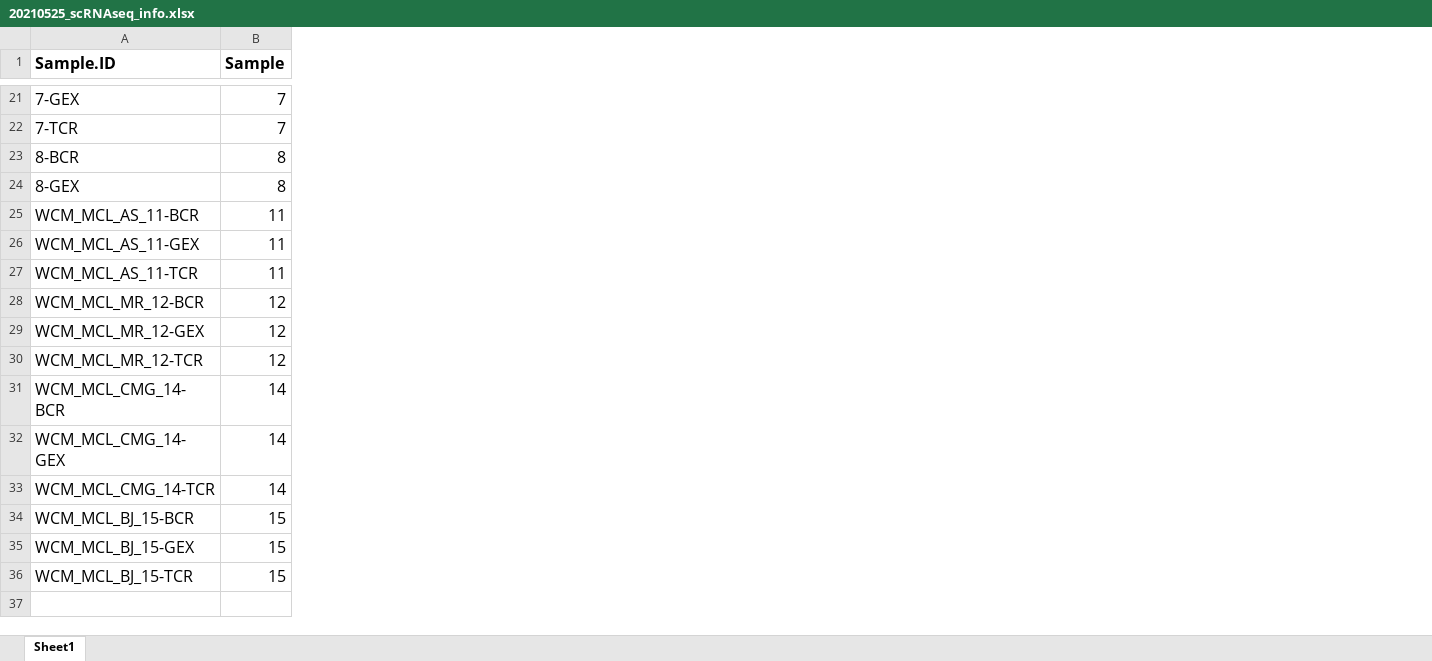
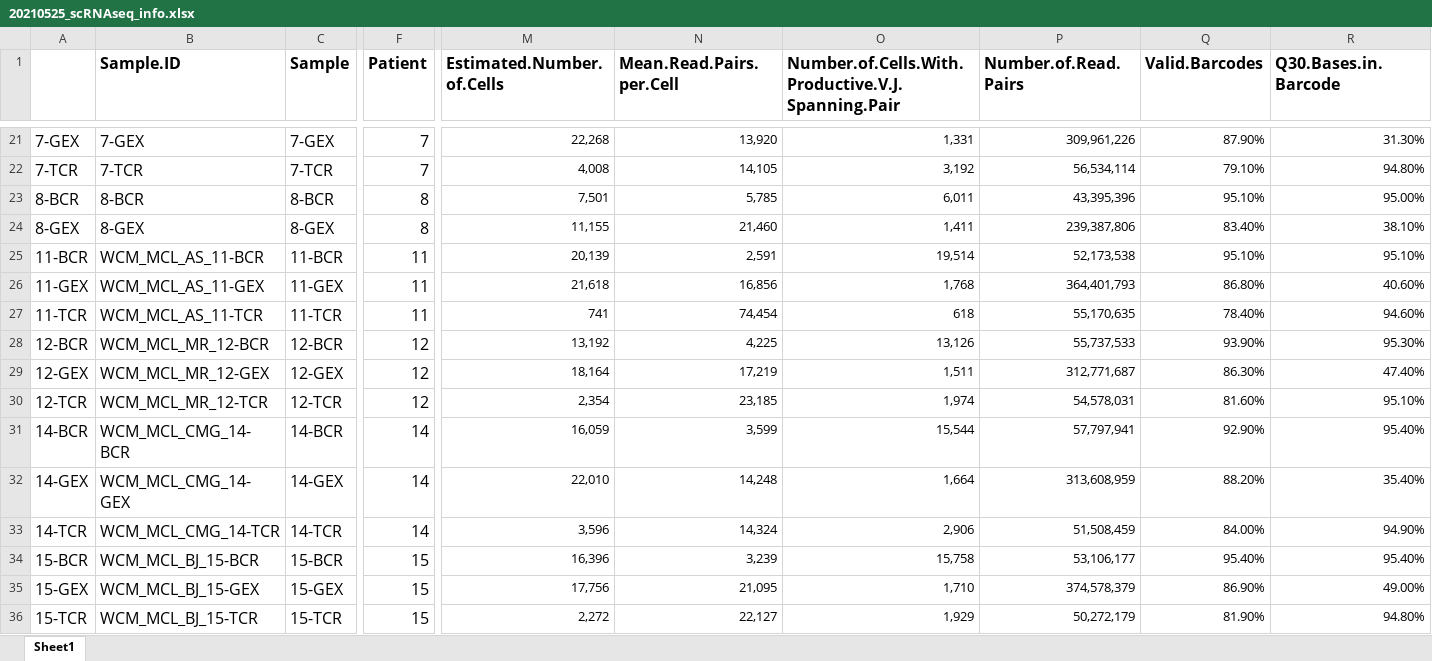
Before and after one commit to nyuhuyang/scRNAseq-MCL_TCR_BCR, an Excel workbook: doc/20210525_scRNAseq_info.xlsx, sheet Sheet1, drawn as a sheet; only a part is shown, gaps mark what is left out; values as stored, in another font and other column widths than the file's, no borders; addresses are those after the commit; the diff covers the shown part only; the diff names each change by its address in the sheet, - before the commit and + after, or states it on an @@ line.

```diff
--- a/doc/20210525_scRNAseq_info.xlsx (sheet Sheet1)
+++ b/doc/20210525_scRNAseq_info.xlsx (sheet Sheet1)
+column A, rows 21-36: 7-GEX | 7-TCR | 8-BCR | 8-GEX | 11-BCR | 11-GEX | 11-TCR | 12-BCR | 12-GEX | 12-TCR | 14-BCR | 14-GEX | 14-TCR | 15-BCR | 15-GEX | 15-TCR
+column F (Patient), rows 21-36: 7 | 7 | 8 | 8 | 11 | 11 | 11 | 12 | 12 | 12 | 14 | 14 | 14 | 15 | 15 | 15
+column M (Estimated.Number.of.Cells), rows 21-36: 22,268 | 4,008 | 7,501 | 11,155 | 20,139 | 21,618 | 741 | 13,192 | 18,164 | 2,354 | 16,059 | 22,010 | 3,596 | 16,396 | 17,756 | 2,272
+column N (Mean.Read.Pairs.per.Cell), rows 21-36: 13,920 | 14,105 | 5,785 | 21,460 | 2,591 | 16,856 | 74,454 | 4,225 | 17,219 | 23,185 | 3,599 | 14,248 | 14,324 | 3,239 | 21,095 | 22,127
+column O, row 1: Number.of.Cells.With.Productive.V.J.Spanning.Pair; rows 21-36: 1,331 | 3,192 | 6,011 | 1,411 | 19,514 | 1,768 | 618 | 13,126 | 1,511 | 1,974 | 15,544 | 1,664 | 2,906 | 15,758 | 1,710 | 1,929
+column P (Number.of.Read.Pairs), rows 21-36: 309,961,226 | 56,534,114 | 43,395,396 | 239,387,806 | 52,173,538 | 364,401,793 | 55,170,635 | 55,737,533 | 312,771,687 | 54,578,031 | 57,797,941 | 313,608,959 | 51,508,459 | 53,106,177 | 374,578,379 | 50,272,179
+column Q (Valid.Barcodes), rows 21-36: 87.90% | 79.10% | 95.10% | 83.40% | 95.10% | 86.80% | 78.40% | 93.90% | 86.30% | 81.60% | 92.90% | 88.20% | 84.00% | 95.40% | 86.90% | 81.90%
+column R (Q30.Bases.in.Barcode), rows 21-36: 31.30% | 94.80% | 95.00% | 38.10% | 95.10% | 40.60% | 94.60% | 95.30% | 47.40% | 95.10% | 95.40% | 35.40% | 94.90% | 95.40% | 49.00% | 94.80%
-C21 (Sample): 7
+C21 (Sample): 7-GEX
-C22 (Sample): 7
+C22 (Sample): 7-TCR
-C23 (Sample): 8
+C23 (Sample): 8-BCR
-C24 (Sample): 8
+C24 (Sample): 8-GEX
-C25 (Sample): 11
+C25 (Sample): 11-BCR
-C26 (Sample): 11
+C26 (Sample): 11-GEX
-C27 (Sample): 11
+C27 (Sample): 11-TCR
-C28 (Sample): 12
+C28 (Sample): 12-BCR
-C29 (Sample): 12
+C29 (Sample): 12-GEX
-C30 (Sample): 12
+C30 (Sample): 12-TCR
-C31 (Sample): 14
+C31 (Sample): 14-BCR
-C32 (Sample): 14
+C32 (Sample): 14-GEX
-C33 (Sample): 14
+C33 (Sample): 14-TCR
-C34 (Sample): 15
+C34 (Sample): 15-BCR
-C35 (Sample): 15
+C35 (Sample): 15-GEX
-C36 (Sample): 15
+C36 (Sample): 15-TCR
```
Also changed, not shown: 27 added columns and 20 edited cells elsewhere in this sheet.
